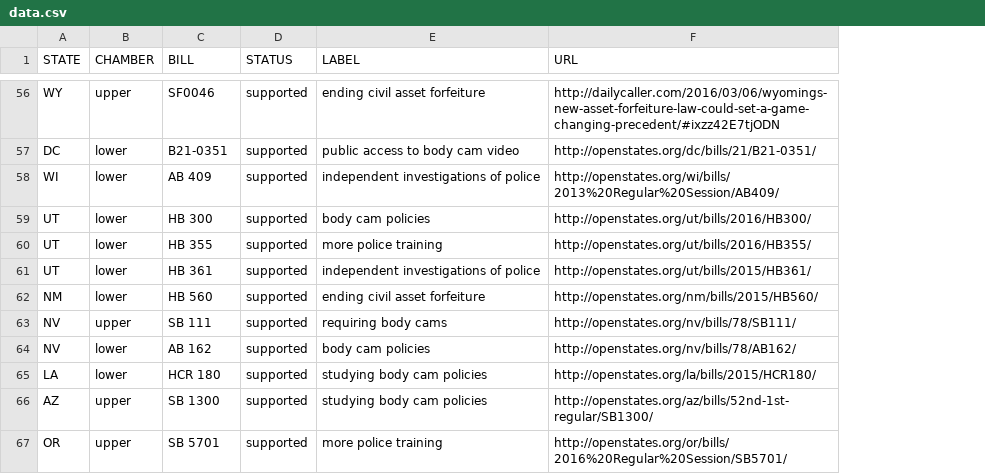
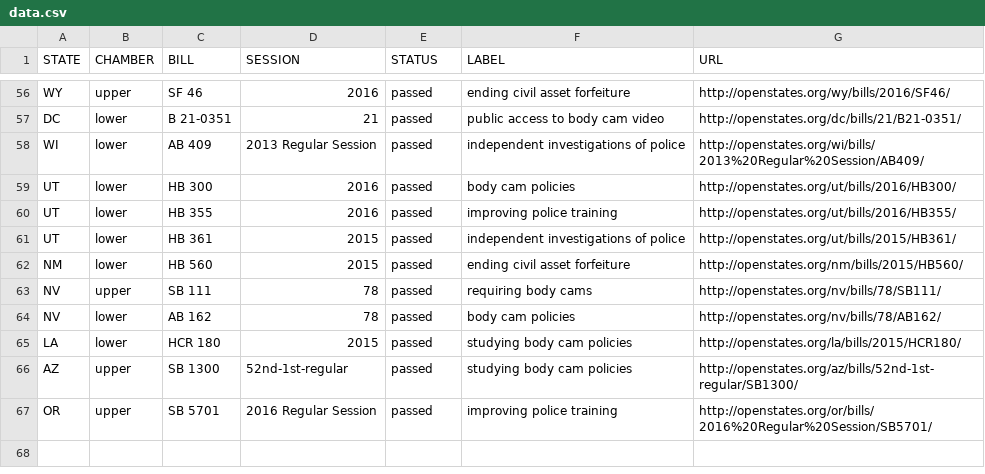
Before and after one commit to campaignzero/campaign-zero-widget, a CSV file: app/data.csv, drawn as a sheet; only a part is shown, gaps mark what is left out; addresses are those after the commit; the diff covers the shown part only; the diff names each change by its address in the sheet, - before the commit and + after, or states it on an @@ line.

```diff
--- a/app/data.csv
+++ b/app/data.csv
+column D (SESSION), rows 56-67: 2016 | 21 | 2013 Regular Session | 2016 | 2016 | 2015 | 2015 | 78 | 78 | 2015 | 52nd-1st-regular | 2016 Regular Session
-C56 (BILL): SF0046
+C56 (BILL): SF 46
-E56:E67 (STATUS): supported
+E56:E67 (STATUS): passed
-G56 (URL): http://dailycaller.com/2016/03/06/wyomings-new-asset-forfeiture-law-could-set-a-game-changing-precedent/#ixzz42E7tjODN
+G56 (URL): http://openstates.org/wy/bills/2016/SF46/
-C57 (BILL): B21-0351
+C57 (BILL): B 21-0351
-F60 (LABEL): more police training
+F60 (LABEL): improving police training
-F67 (LABEL): more police training
+F67 (LABEL): improving police training
```
Also changed, not shown: 92 edited cells elsewhere in this file, 9 other files.
